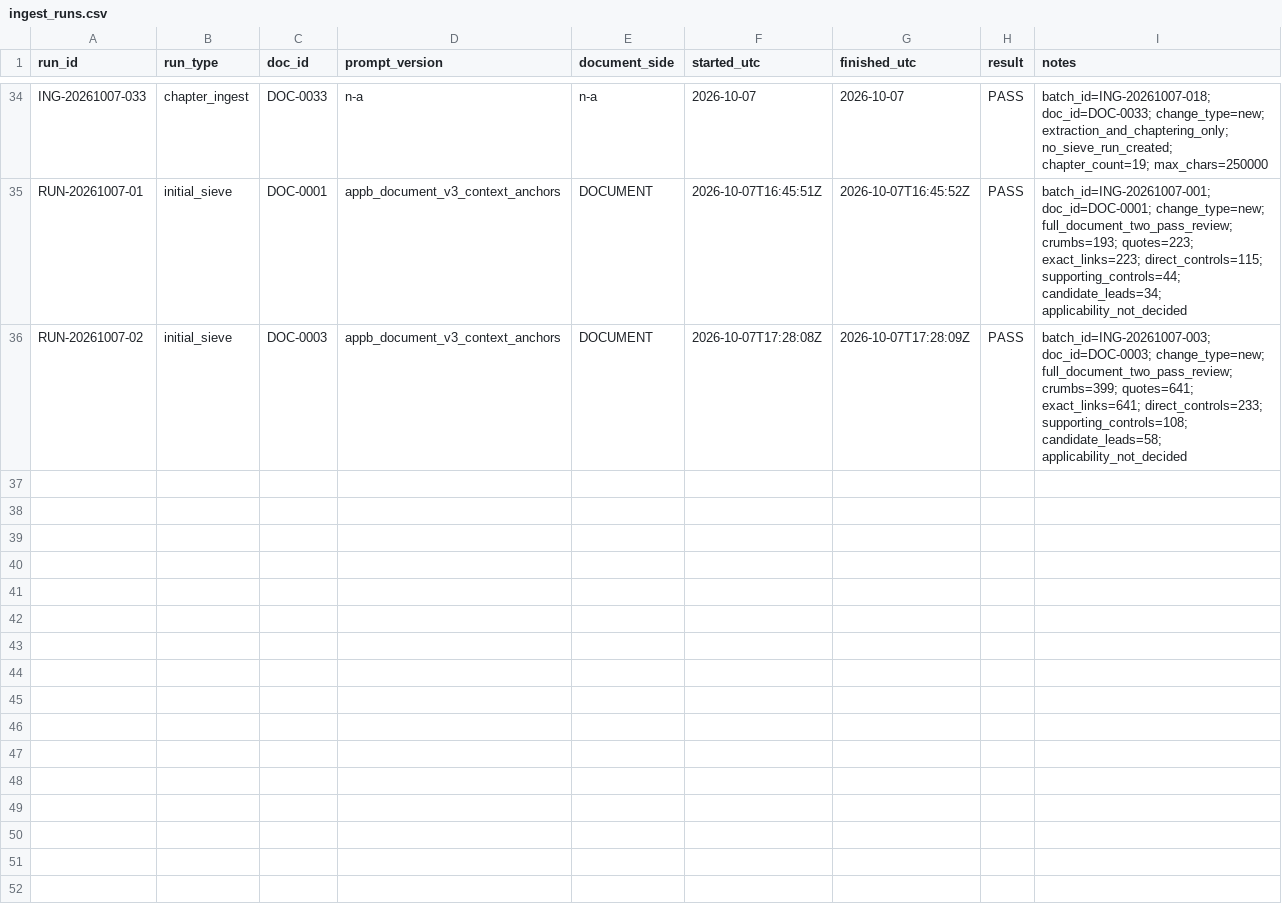
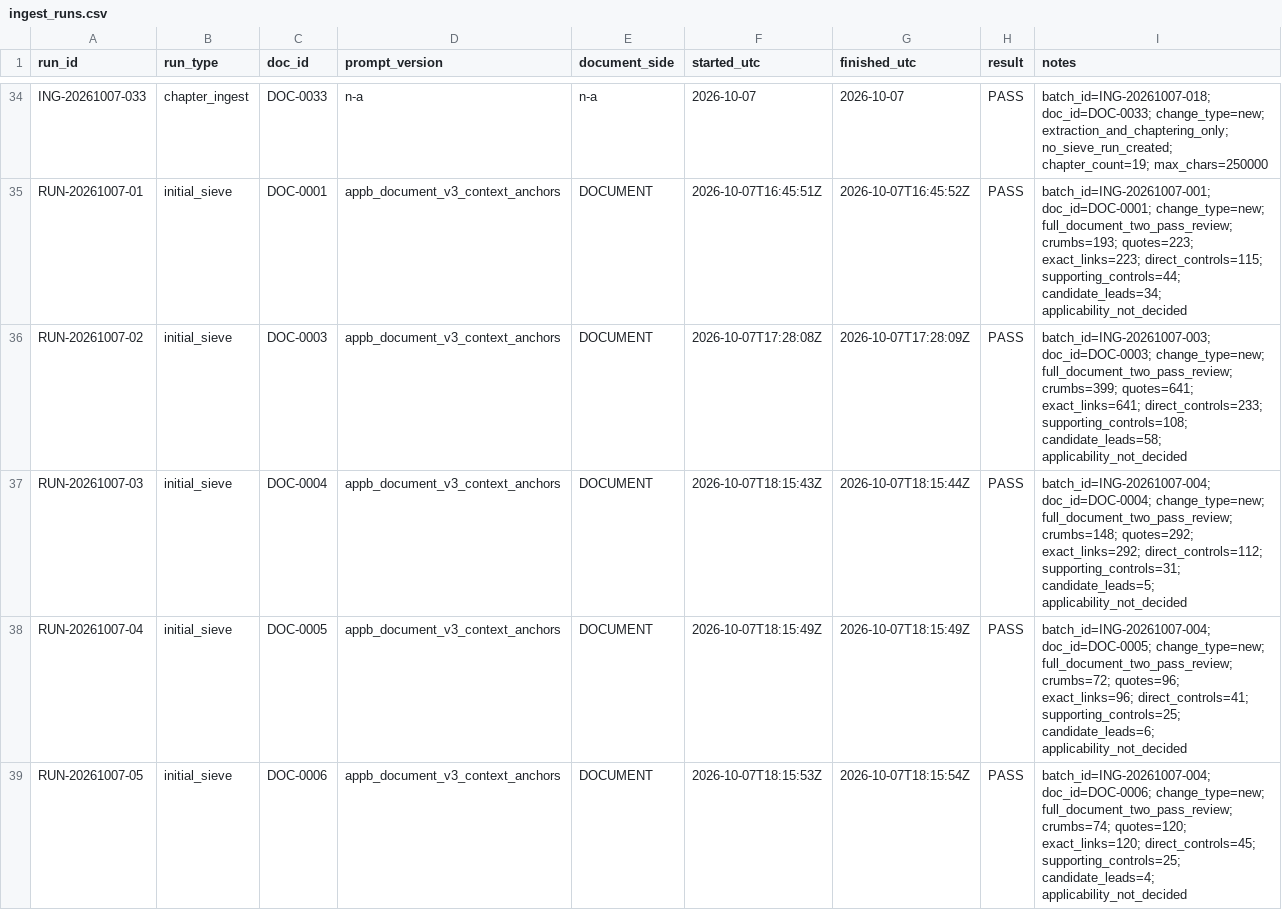
Before and after one commit to nekiee13/CC_LLM_Wiki_PKE_SA_Enconet, a CSV file: Enconet/manifests/ingest_runs.csv, drawn as a sheet; only a part is shown, gaps mark what is left out; the diff names each change by its address in the sheet, - before the commit and + after, or states it on an @@ line.

Commit message:
[Enconet] sieve document records and training procedure batch

```diff
--- a/Enconet/manifests/ingest_runs.csv
+++ b/Enconet/manifests/ingest_runs.csv
+row 37: RUN-20261007-03 | initial_sieve | DOC-0004 | appb_document_v3_context_anchors | DOCUMENT | 2026-10-07T18:15:43Z | 2026-10-07T18:15:44Z | PASS | batch_id=ING-20261007-004; doc_id=DOC-0004; change_type=new; full_document_two_pass_review; crumbs=148; quotes=292; exact_links=292; direct_controls=112; supporting_controls=31; candidate_leads=5; applicability_not_decided
+row 38: RUN-20261007-04 | initial_sieve | DOC-0005 | appb_document_v3_context_anchors | DOCUMENT | 2026-10-07T18:15:49Z | 2026-10-07T18:15:49Z | PASS | batch_id=ING-20261007-004; doc_id=DOC-0005; change_type=new; full_document_two_pass_review; crumbs=72; quotes=96; exact_links=96; direct_controls=41; supporting_controls=25; candidate_leads=6; applicability_not_decided
+row 39: RUN-20261007-05 | initial_sieve | DOC-0006 | appb_document_v3_context_anchors | DOCUMENT | 2026-10-07T18:15:53Z | 2026-10-07T18:15:54Z | PASS | batch_id=ING-20261007-004; doc_id=DOC-0006; change_type=new; full_document_two_pass_review; crumbs=74; quotes=120; exact_links=120; direct_controls=45; supporting_controls=25; candidate_leads=4; applicability_not_decided
```
Also changed, not shown: 22 other files.
